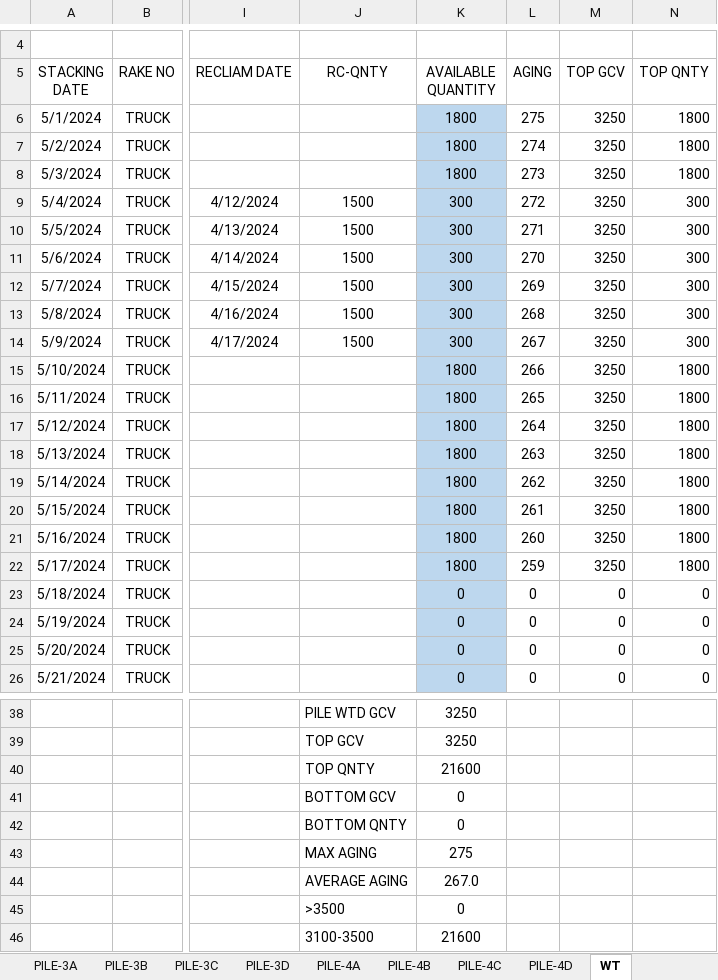
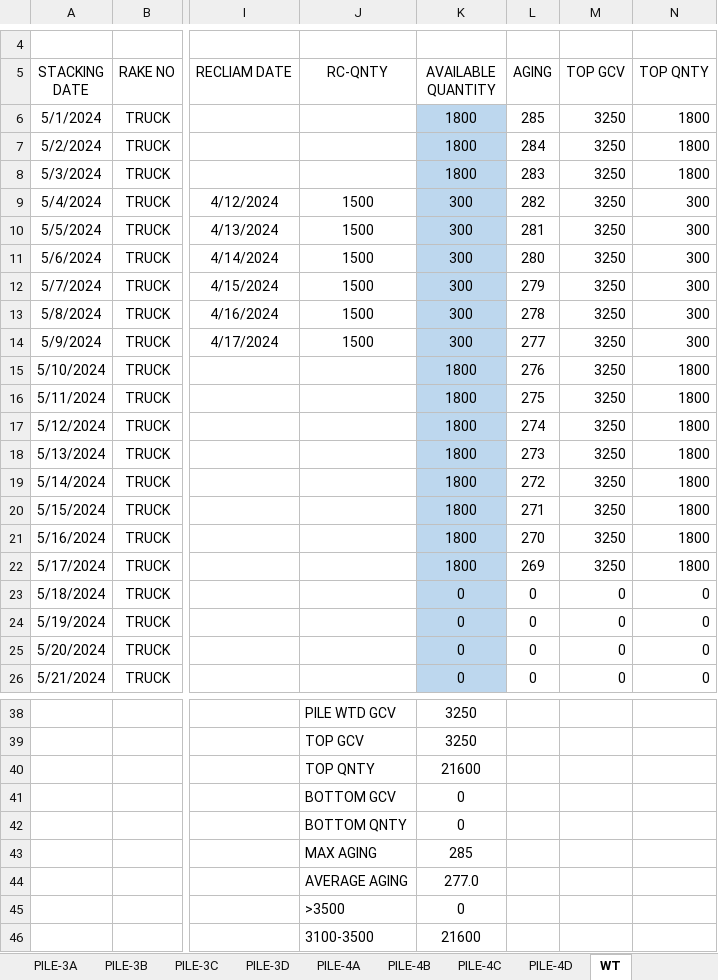
Before and after one commit to Business-Brio/GMR, an Excel workbook: Shuvadeep/Data/GKEL Coal yard MIS.XLSX, sheet WT, drawn as a sheet; only a part is shown, gaps mark what is left out; values as stored, in another font and other column widths than the file's, no borders; conditional formats not drawn; the diff names each change by its address in the sheet, - before the commit and + after, or states it on an @@ line.

```diff
--- a/Shuvadeep/Data/GKEL Coal yard MIS.XLSX (sheet WT)
+++ b/Shuvadeep/Data/GKEL Coal yard MIS.XLSX (sheet WT)
-L6 (AGING): 275
+L6 (AGING): 285
-L7 (AGING): 274
+L7 (AGING): 284
-L8 (AGING): 273
+L8 (AGING): 283
-L9 (AGING): 272
+L9 (AGING): 282
-L10 (AGING): 271
+L10 (AGING): 281
-L11 (AGING): 270
+L11 (AGING): 280
-L12 (AGING): 269
+L12 (AGING): 279
-L13 (AGING): 268
+L13 (AGING): 278
-L14 (AGING): 267
+L14 (AGING): 277
-L15 (AGING): 266
+L15 (AGING): 276
-L16 (AGING): 265
+L16 (AGING): 275
-L17 (AGING): 264
+L17 (AGING): 274
-L18 (AGING): 263
+L18 (AGING): 273
-L19 (AGING): 262
+L19 (AGING): 272
-L20 (AGING): 261
+L20 (AGING): 271
-L21 (AGING): 260
+L21 (AGING): 270
-L22 (AGING): 259
+L22 (AGING): 269
-K43 (AVAILABLE QUANTITY): 275
+K43 (AVAILABLE QUANTITY): 285
-K44 (AVAILABLE QUANTITY): 267.0
+K44 (AVAILABLE QUANTITY): 277.0
```
Also changed, not shown: sheet summery, sheet blending, sheet PILE-1B, sheet PILE-1D, sheet PILE-2C, sheet PILE-4C, 12 more sheets, 5 other files.
